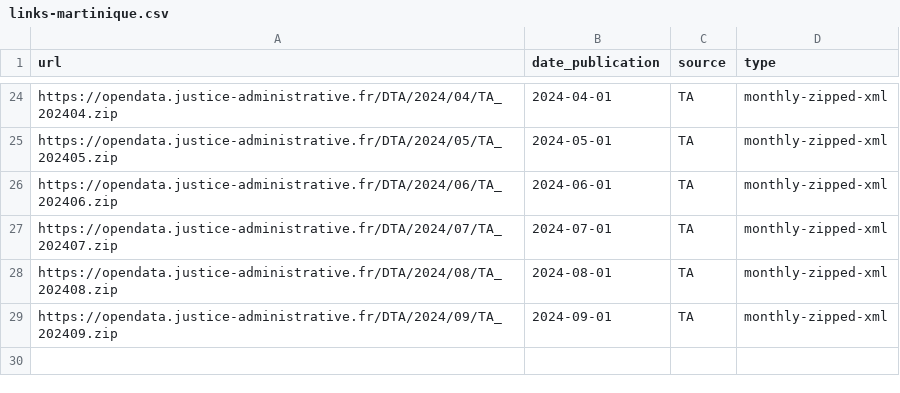
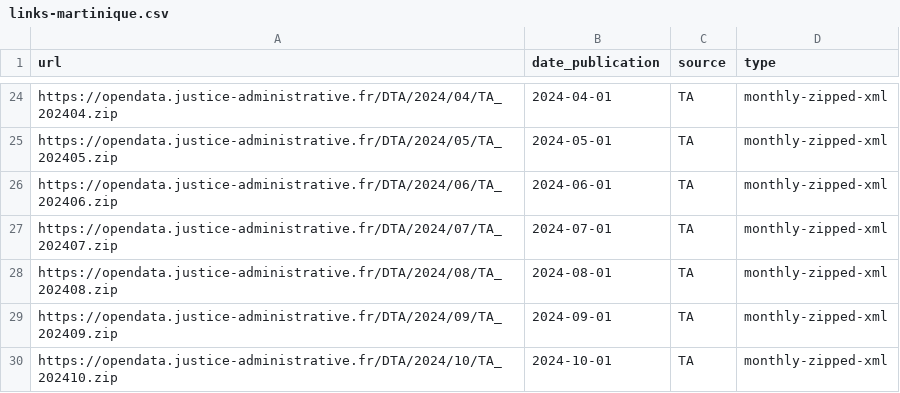
Before and after one commit to glefait/pp-data, a CSV file: links-martinique.csv, drawn as a sheet; only a part is shown, gaps mark what is left out.

```diff
--- a/links-martinique.csv
+++ b/links-martinique.csv
@@ -29 +29,2 @@ https://opendata.justice-administrative.fr/DTA/2024/08/TA_202408.zip,2024-08-01,
 https://opendata.justice-administrative.fr/DTA/2024/09/TA_202409.zip,2024-09-01,TA,monthly-zipped-xml
+https://opendata.justice-administrative.fr/DTA/2024/10/TA_202410.zip,2024-10-01,TA,monthly-zipped-xml
```
Also changed, not shown: 1 other file.
